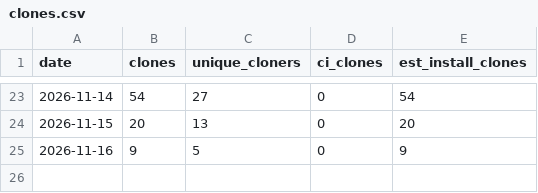
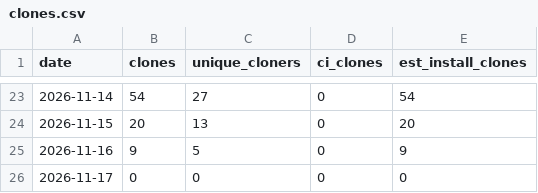
Before and after one commit to chetansharmapsi/pai-orbit-install-test, a CSV file: docs/reports/install-stats/clones.csv, drawn as a sheet; only a part is shown, gaps mark what is left out.

```diff
--- a/docs/reports/install-stats/clones.csv
+++ b/docs/reports/install-stats/clones.csv
@@ -25 +25,2 @@ date,clones,unique_cloners,ci_clones,est_install_clones
 2026-11-16,9,5,0,9
+2026-11-17,0,0,0,0
```
